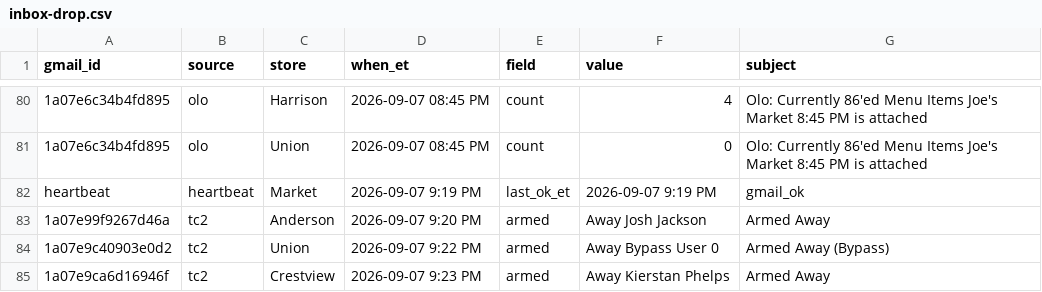
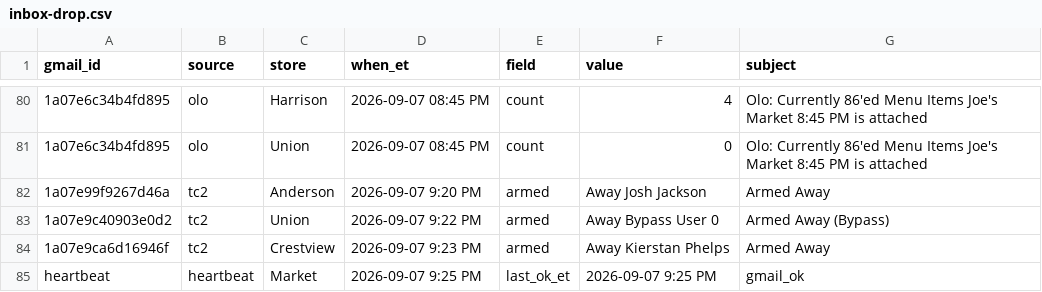
Before and after one commit to SCDashboard/DailyUploads, a CSV file: inbox-drop.csv, drawn as a sheet; only a part is shown, gaps mark what is left out.

Commit message:
inbox-drop: heartbeat 9:25 PM ET

```diff
--- a/inbox-drop.csv
+++ b/inbox-drop.csv
@@ -81,3 +81,2 @@ gmail_id,source,store,when_et,field,value,subject
 1a07e6c34b4fd895,olo,Union,2026-09-07 08:45 PM,count,0,Olo: Currently 86'ed Menu Items Joe's Market 8:45 PM is attached
-heartbeat,heartbeat,Market,2026-09-07 9:19 PM,last_ok_et,2026-09-07 9:19 PM,gmail_ok
 1a07e99f9267d46a,tc2,Anderson,2026-09-07 9:20 PM,armed,Away Josh Jackson,Armed Away
@@ -85 +84,2 @@ heartbeat,heartbeat,Market,2026-09-07 9:19 PM,last_ok_et,2026-09-07 9:19 PM,gmai
 1a07e9ca6d16946f,tc2,Crestview,2026-09-07 9:23 PM,armed,Away Kierstan Phelps,Armed Away
+heartbeat,heartbeat,Market,2026-09-07 9:25 PM,last_ok_et,2026-09-07 9:25 PM,gmail_ok
```
